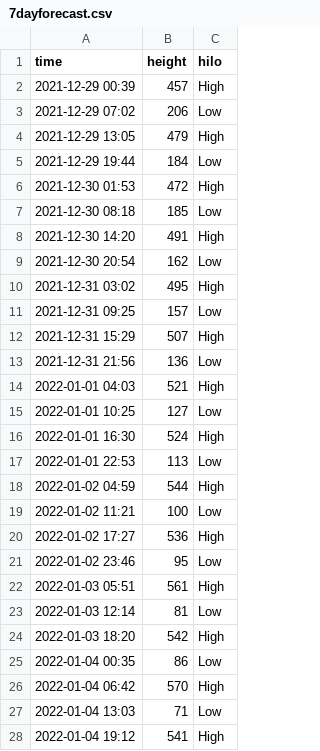
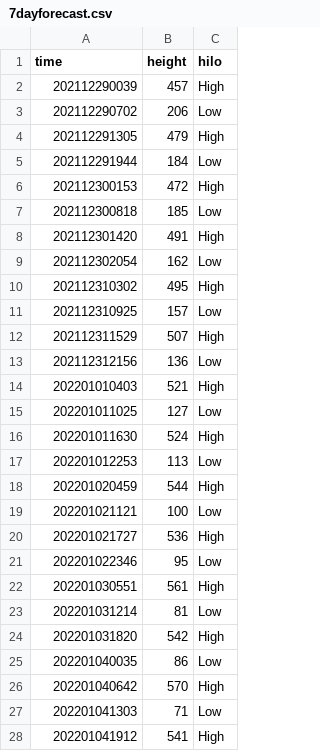
Before and after one commit to jhellingsdata/jhellingsdata.github.io, a CSV file: data/Week 7 Scraping/7dayforecast.csv, drawn as a sheet.

Commit message:
Add files via upload

```diff
--- a/data/Week 7 Scraping/7dayforecast.csv
+++ b/data/Week 7 Scraping/7dayforecast.csv
@@ -1,28 +1,28 @@
 time,height,hilo
-2021-12-29 00:39,457,High
-2021-12-29 07:02,206,Low
-2021-12-29 13:05,479,High
-2021-12-29 19:44,184,Low
-2021-12-30 01:53,472,High
-2021-12-30 08:18,185,Low
-2021-12-30 14:20,491,High
-2021-12-30 20:54,162,Low
-2021-12-31 03:02,495,High
-2021-12-31 09:25,157,Low
-2021-12-31 15:29,507,High
-2021-12-31 21:56,136,Low
-2022-01-01 04:03,521,High
-2022-01-01 10:25,127,Low
-2022-01-01 16:30,524,High
-2022-01-01 22:53,113,Low
-2022-01-02 04:59,544,High
-2022-01-02 11:21,100,Low
-2022-01-02 17:27,536,High
-2022-01-02 23:46,95,Low
-2022-01-03 05:51,561,High
-2022-01-03 12:14,81,Low
-2022-01-03 18:20,542,High
-2022-01-04 00:35,86,Low
-2022-01-04 06:42,570,High
-2022-01-04 13:03,71,Low
-2022-01-04 19:12,541,High
+202112290039,457,High
+202112290702,206,Low
+202112291305,479,High
+202112291944,184,Low
+202112300153,472,High
+202112300818,185,Low
+202112301420,491,High
+202112302054,162,Low
+202112310302,495,High
+202112310925,157,Low
+202112311529,507,High
+202112312156,136,Low
+202201010403,521,High
+202201011025,127,Low
+202201011630,524,High
+202201012253,113,Low
+202201020459,544,High
+202201021121,100,Low
+202201021727,536,High
+202201022346,95,Low
+202201030551,561,High
+202201031214,81,Low
+202201031820,542,High
+202201040035,86,Low
+202201040642,570,High
+202201041303,71,Low
+202201041912,541,High
```
